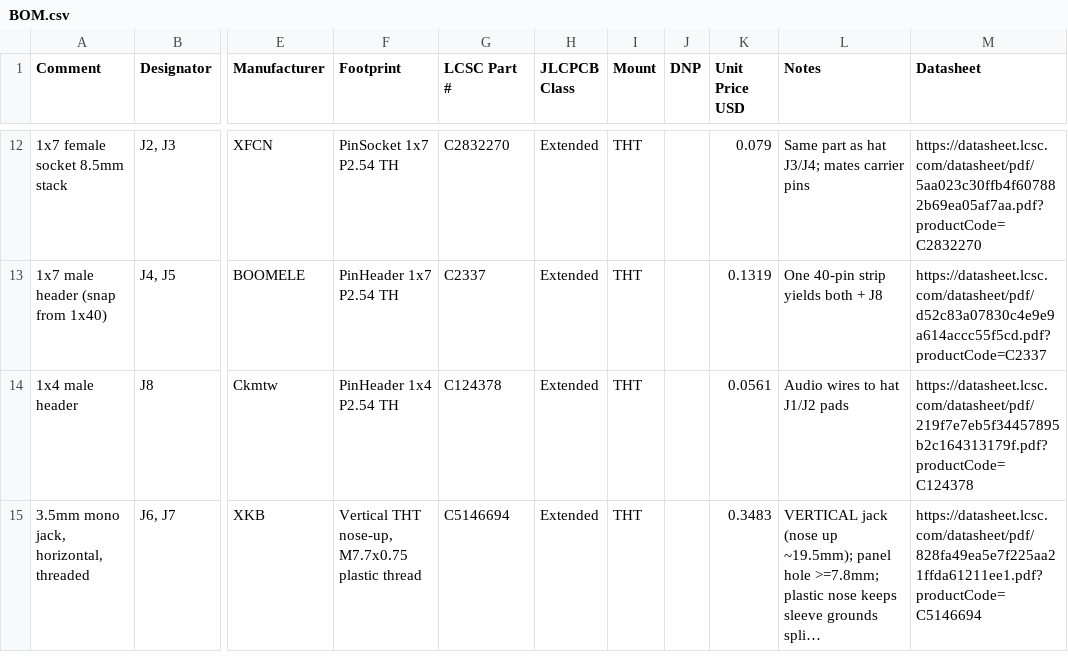
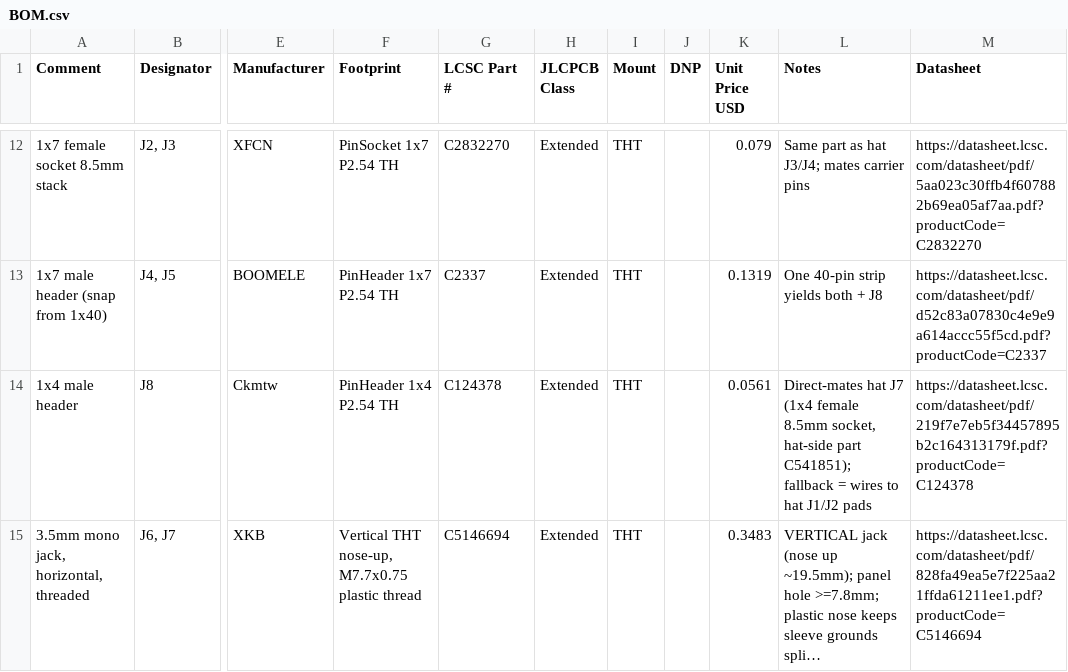
Before and after one commit to scrambletools/eurorack, a CSV file: BOM.csv, drawn as a sheet; only a part is shown, gaps mark what is left out; long unchanged cells end in …; the diff names each change by its address in the sheet, - before the commit and + after, or states it on an @@ line.

Commit message:
J8 direct-mates hat J7: ground-between-signals pin order (swap 3/4), docs

```diff
--- a/BOM.csv
+++ b/BOM.csv
-L14 (Notes): Audio wires to…
+L14 (Notes): Direct-mates hat J7 (1x4 female 8.5mm socket, hat-side part C541851); fallback = wires to…
```
Also changed, not shown: 3 other files.
